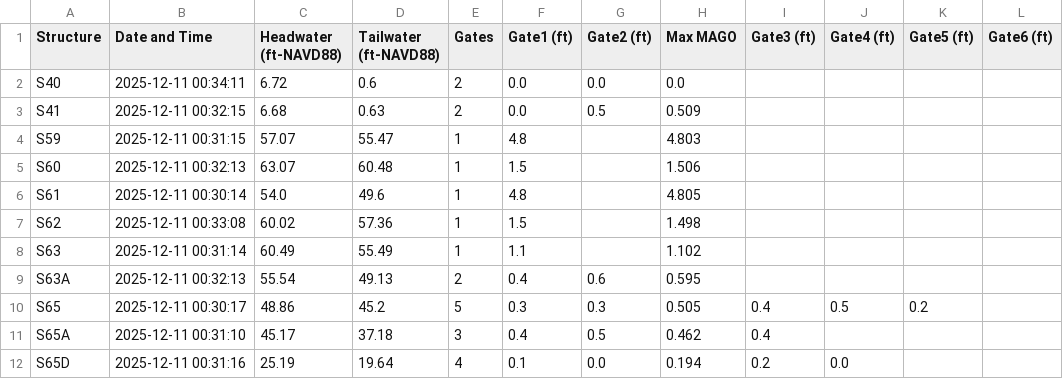
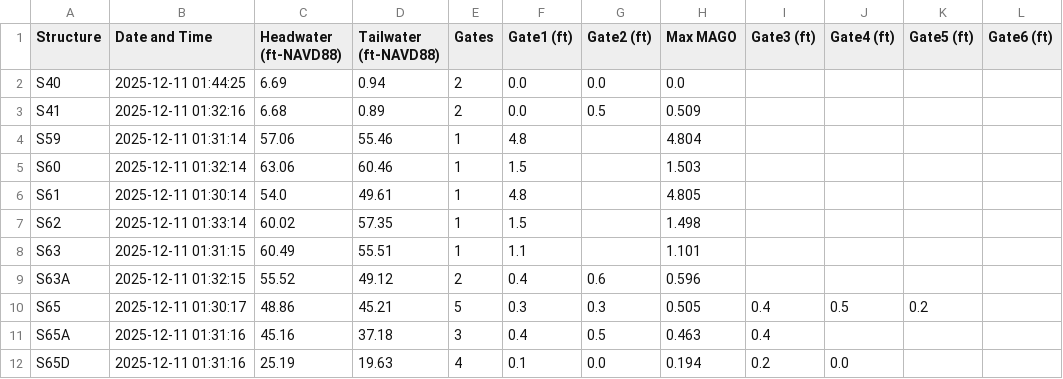
Before and after one commit to Sondipon/Pollynomial-Fitted-MAGO-Calculator-Ver3.1, a CSV file: daily_data.csv, drawn as a sheet; only a part is shown; the diff covers the shown part only.

Commit message:
Daily update: 2025-12-11

```diff
--- a/daily_data.csv
+++ b/daily_data.csv
@@ -1,12 +1,12 @@
 Structure,Date and Time,Headwater (ft-NAVD88),Tailwater (ft-NAVD88),Gates,Gate1 (ft),Gate2 (ft),Max MAGO,Gate3 (ft),Gate4 (ft),Gate5 (ft),Gate6 (ft)
-S40,2025-12-11 00:34:11,6.72,0.6,2,0.0,0.0,0.0,,,,
-S41,2025-12-11 00:32:15,6.68,0.63,2,0.0,0.5,0.509,,,,
-S59,2025-12-11 00:31:15,57.07,55.47,1,4.8,,4.803,,,,
-S60,2025-12-11 00:32:13,63.07,60.48,1,1.5,,1.506,,,,
-S61,2025-12-11 00:30:14,54.0,49.6,1,4.8,,4.805,,,,
-S62,2025-12-11 00:33:08,60.02,57.36,1,1.5,,1.498,,,,
-S63,2025-12-11 00:31:14,60.49,55.49,1,1.1,,1.102,,,,
-S63A,2025-12-11 00:32:13,55.54,49.13,2,0.4,0.6,0.595,,,,
-S65,2025-12-11 00:30:17,48.86,45.2,5,0.3,0.3,0.505,0.4,0.5,0.2,
-S65A,2025-12-11 00:31:10,45.17,37.18,3,0.4,0.5,0.462,0.4,,,
-S65D,2025-12-11 00:31:16,25.19,19.64,4,0.1,0.0,0.194,0.2,0.0,,
+S40,2025-12-11 01:44:25,6.69,0.94,2,0.0,0.0,0.0,,,,
+S41,2025-12-11 01:32:16,6.68,0.89,2,0.0,0.5,0.509,,,,
+S59,2025-12-11 01:31:14,57.06,55.46,1,4.8,,4.804,,,,
+S60,2025-12-11 01:32:14,63.06,60.46,1,1.5,,1.503,,,,
+S61,2025-12-11 01:30:14,54.0,49.61,1,4.8,,4.805,,,,
+S62,2025-12-11 01:33:14,60.02,57.35,1,1.5,,1.498,,,,
+S63,2025-12-11 01:31:15,60.49,55.51,1,1.1,,1.101,,,,
+S63A,2025-12-11 01:32:15,55.52,49.12,2,0.4,0.6,0.596,,,,
+S65,2025-12-11 01:30:17,48.86,45.21,5,0.3,0.3,0.505,0.4,0.5,0.2,
+S65A,2025-12-11 01:31:16,45.16,37.18,3,0.4,0.5,0.463,0.4,,,
+S65D,2025-12-11 01:31:16,25.19,19.63,4,0.1,0.0,0.194,0.2,0.0,,
```
Also changed, not shown: 58 edited cells elsewhere in this file.
